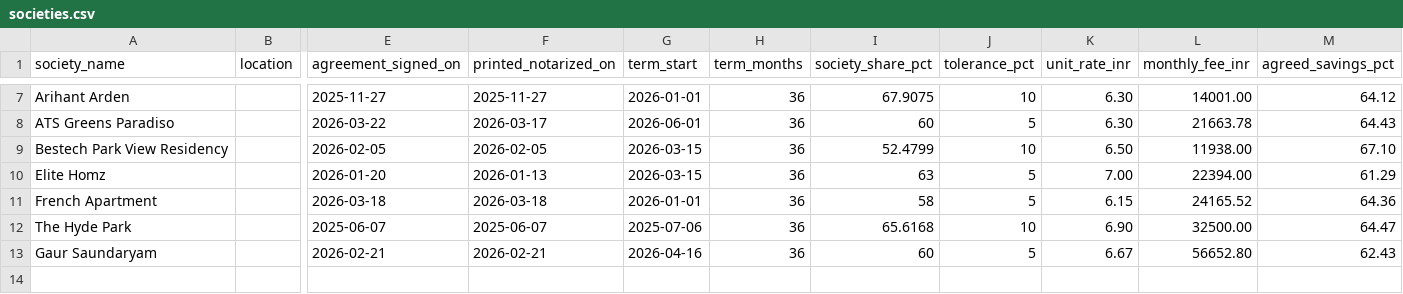
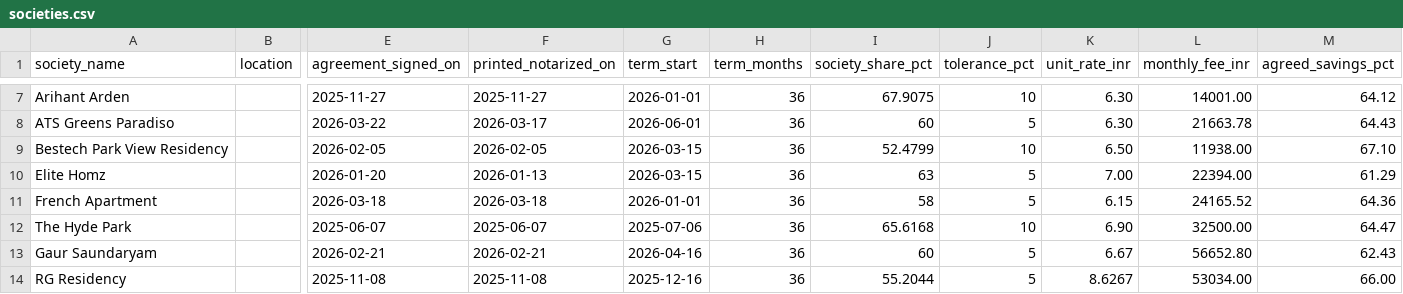
Before and after one commit to manishjhamb86/firstthing-dashboard, a CSV file: docs/backfill/societies.csv, drawn as a sheet; only a part is shown, gaps mark what is left out; rows hold the shown columns only; the diff names each change by its address in the sheet, - before the commit and + after, or states it on an @@ line.

```diff
--- a/docs/backfill/societies.csv
+++ b/docs/backfill/societies.csv
+row 14: RG Residency |  | 2025-11-08 | 2025-11-08 | 2025-12-16 | 36 | 55.2044 | 5 | 8.6267 | 53034.00 | 66.00
```
Also changed, not shown: docs/backfill/circuit_devices.csv, docs/backfill/circuits.csv, 6 other files.
